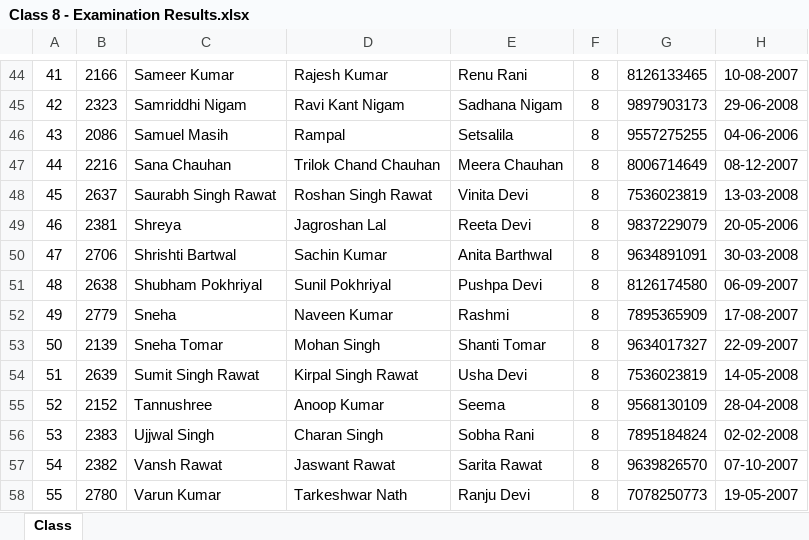
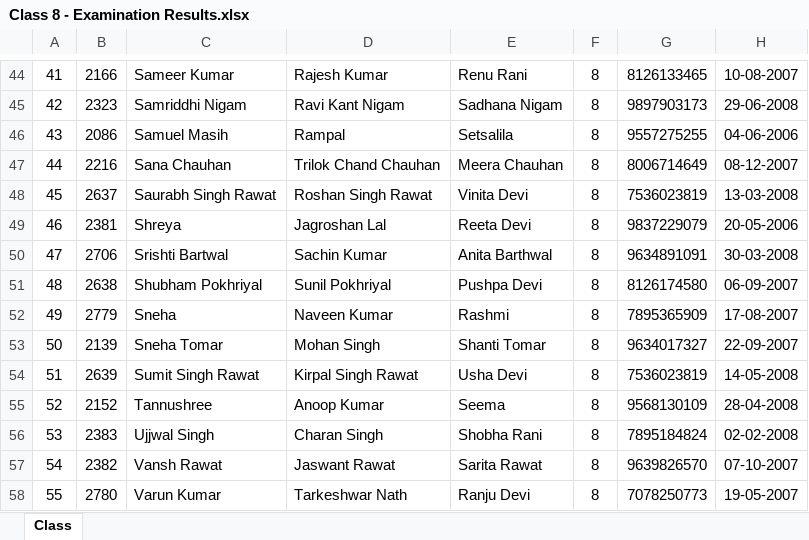
Before and after one commit to jeetrex/Report-Card, an Excel workbook: data/Class 8 - Examination Results.xlsx, sheet Class, drawn as a sheet; only a part is shown, gaps mark what is left out; values as stored, in another font and other column widths than the file's, no borders; the diff covers the shown part only; the diff names each change by its address in the sheet, - before the commit and + after, or states it on an @@ line.

```diff
--- a/data/Class 8 - Examination Results.xlsx (sheet Class)
+++ b/data/Class 8 - Examination Results.xlsx (sheet Class)
-C50: Shrishti Bartwal
+C50: Srishti Bartwal
-E56: Sobha Rani
+E56: Shobha Rani
```
Also changed, not shown: 12 edited cells elsewhere in this sheet, data/Class 6 - Examination Results.xlsx, data/Class 7 - Examination Results.xlsx, 1 other file.
